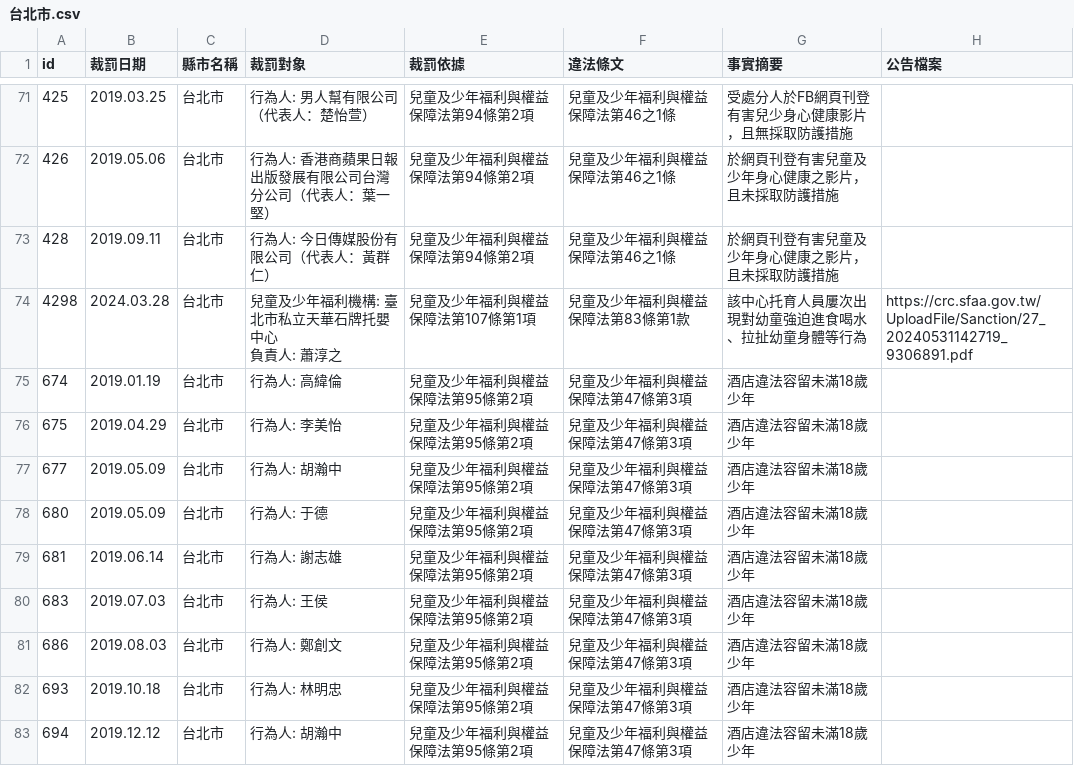
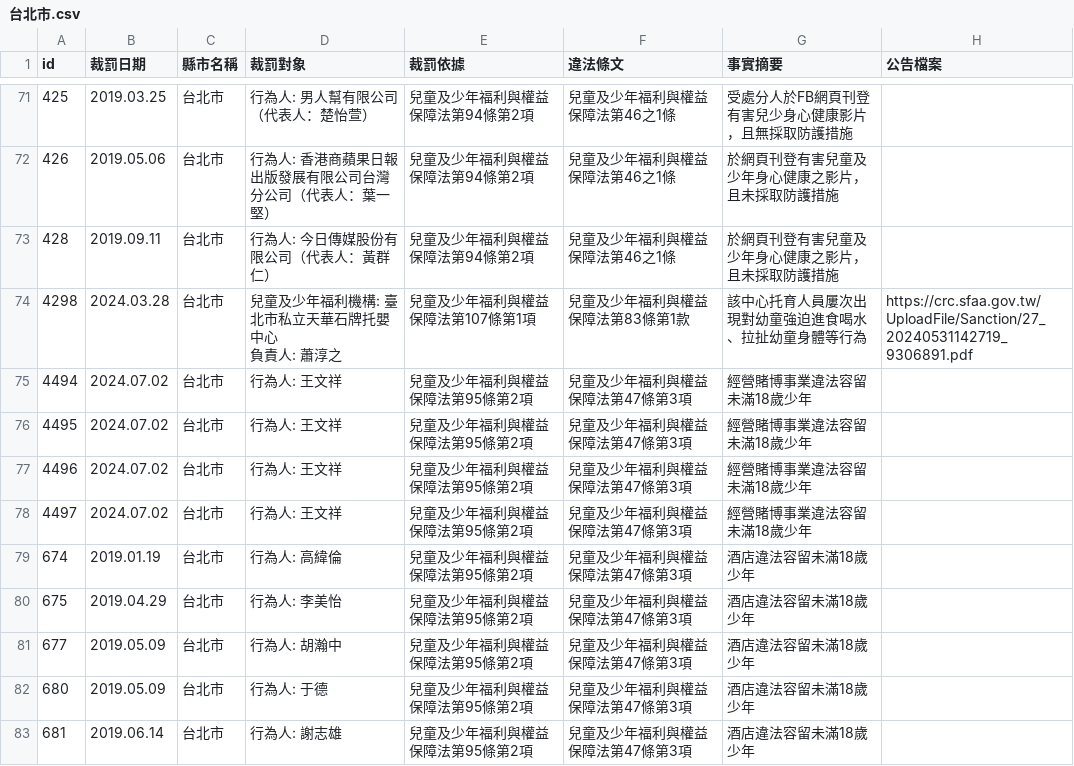
Before and after one commit to kiang/crc.sfaa.gov.tw, a CSV file: data/台北市.csv, drawn as a sheet; only a part is shown, gaps mark what is left out; the shorter side is filled out with more unchanged rows.

```diff
--- a/data/台北市.csv
+++ b/data/台北市.csv
@@ -76,2 +76,6 @@ id,裁罰日期,縣市名稱,裁罰對象,裁罰依據,違法條文,事實摘要
 負責人: 蕭淳之",兒童及少年福利與權益保障法第107條第1項,兒童及少年福利與權益保障法第83條第1款,該中心托育人員屢次出現對幼童強迫進食喝水、拉扯幼童身體等行為,https://crc.sfaa.gov.tw/UploadFile/Sanction/27_20240531142719_9306891.pdf
+4494,2024.07.02,台北市,"行為人: 王文祥",兒童及少年福利與權益保障法第95條第2項,兒童及少年福利與權益保障法第47條第3項,經營賭博事業違法容留未滿18歲少年,
+4495,2024.07.02,台北市,"行為人: 王文祥",兒童及少年福利與權益保障法第95條第2項,兒童及少年福利與權益保障法第47條第3項,經營賭博事業違法容留未滿18歲少年,
+4496,2024.07.02,台北市,"行為人: 王文祥",兒童及少年福利與權益保障法第95條第2項,兒童及少年福利與權益保障法第47條第3項,經營賭博事業違法容留未滿18歲少年,
+4497,2024.07.02,台北市,"行為人: 王文祥",兒童及少年福利與權益保障法第95條第2項,兒童及少年福利與權益保障法第47條第3項,經營賭博事業違法容留未滿18歲少年,
 674,2019.01.19,台北市,"行為人: 高緯倫",兒童及少年福利與權益保障法第95條第2項,兒童及少年福利與權益保障法第47條第3項,酒店違法容留未滿18歲少年,
```
Also changed, not shown: 8 other files.
